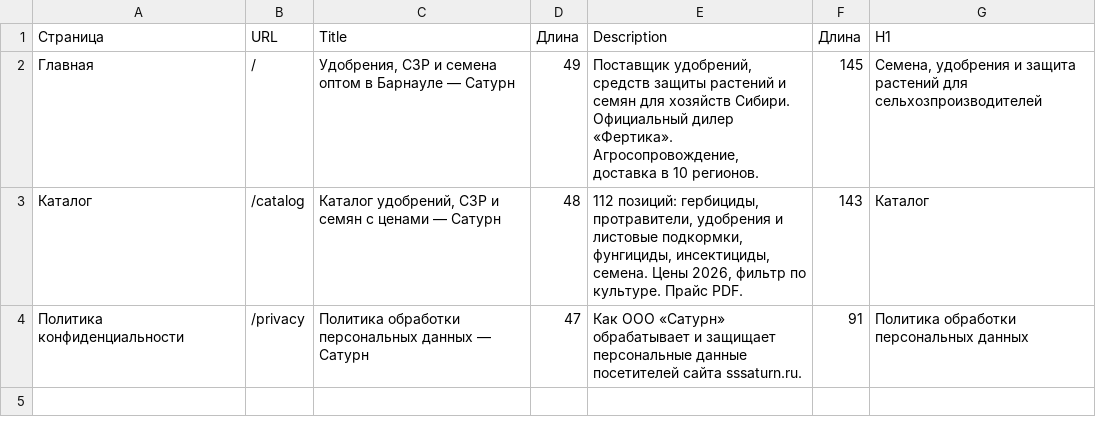
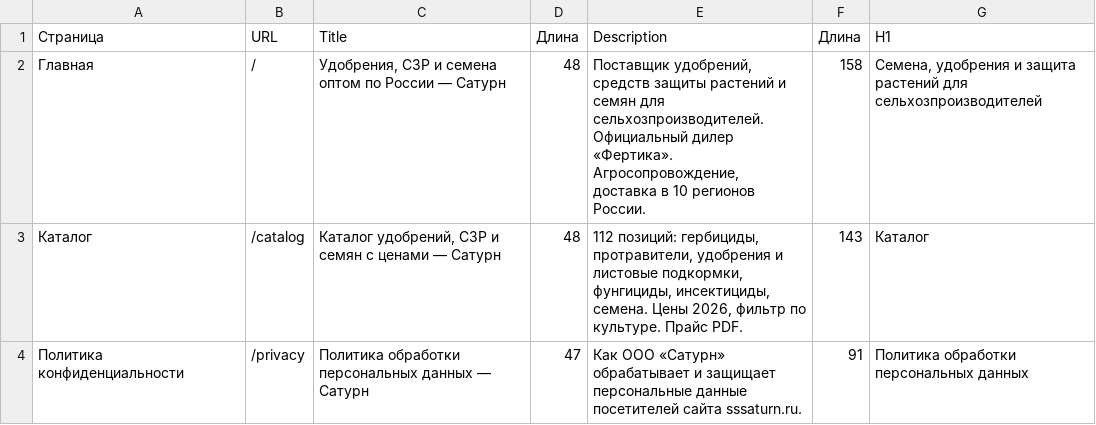
Before and after one commit to fagencymarketing-coder/Saturn, a CSV file: seo/meta-pages.csv, drawn as a sheet.

```diff
--- a/seo/meta-pages.csv
+++ b/seo/meta-pages.csv
@@ -1,3 +1,3 @@
 Страница;URL;Title;Длина;Description;Длина;H1
-Главная;/;Удобрения, СЗР и семена оптом в Барнауле — Сатурн;49;Поставщик удобрений, средств защиты растений и семян для хозяйств Сибири. Официальный дилер «Фертика». Агросопровождение, доставка в 10 регионов.;145;Семена, удобрения и защита растений для сельхозпроизводителей
+Главная;/;Удобрения, СЗР и семена оптом по России — Сатурн;48;Поставщик удобрений, средств защиты растений и семян для сельхозпроизводителей. Официальный дилер «Фертика». Агросопровождение, доставка в 10 регионов России.;158;Семена, удобрения и защита растений для сельхозпроизводителей
 Каталог;/catalog;Каталог удобрений, СЗР и семян с ценами — Сатурн;48;112 позиций: гербициды, протравители, удобрения и листовые подкормки, фунгициды, инсектициды, семена. Цены 2026, фильтр по культуре. Прайс PDF.;143;Каталог
```
Also changed, not shown: 2 other files.
